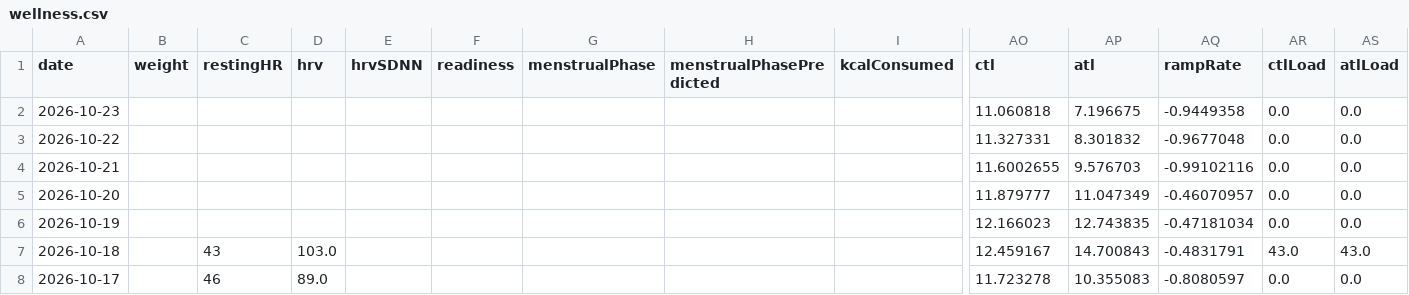
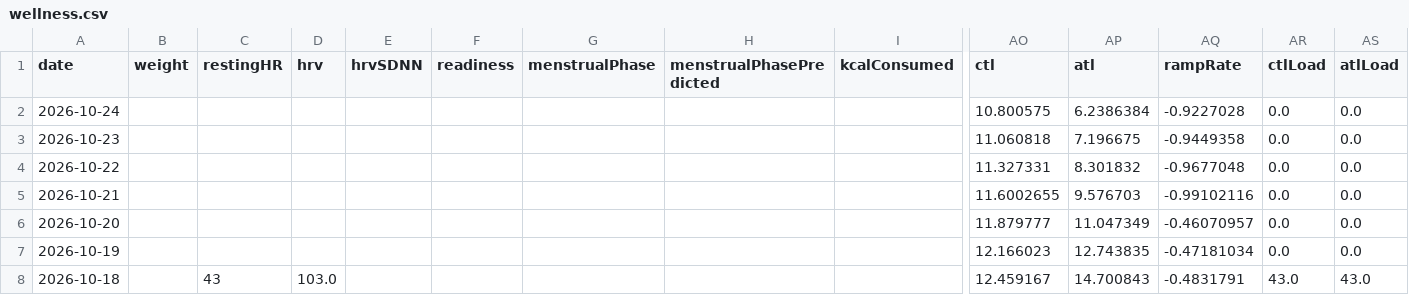
Before and after one commit to giovannispinelli08-a11y/Personal_Training_Programme, a CSV file: data/wellness.csv, drawn as a sheet; only a part is shown, gaps mark what is left out; the shorter side is filled out with more unchanged rows; rows hold the shown columns only; the diff names each change by its address in the sheet, - before the commit and + after, or states it on an @@ line.

```diff
--- a/data/wellness.csv
+++ b/data/wellness.csv
+row 2: 2026-10-24 |  |  |  |  |  |  |  |  | 10.800575 | 6.2386384 | -0.9227028 | 0.0 | 0.0
```
Also changed, not shown: 3 other files.
